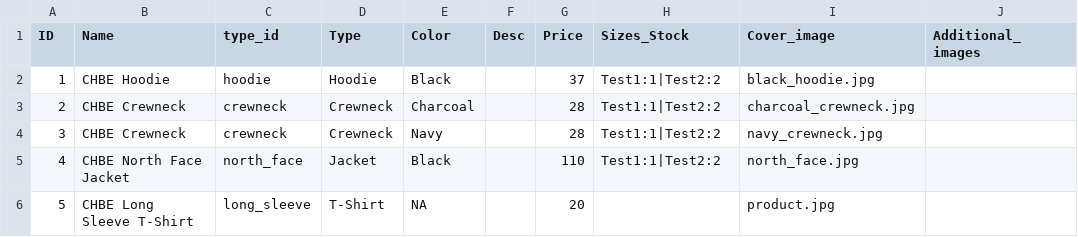
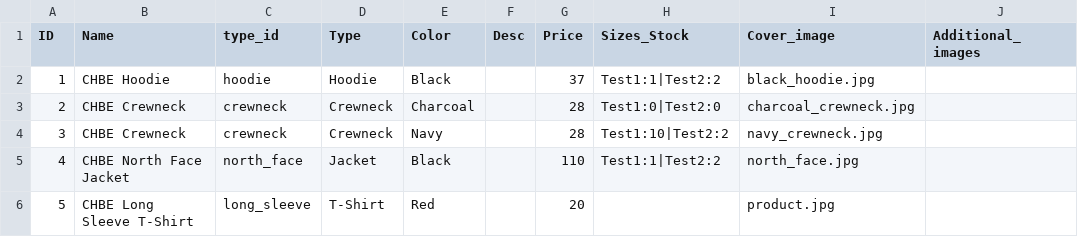
Before and after one commit to Env-25/Env-25.github.io, a CSV file: public/merch/merch.csv, drawn as a sheet.

```diff
--- a/public/merch/merch.csv
+++ b/public/merch/merch.csv
@@ -2,5 +2,5 @@ ID,Name,type_id,Type,Color,Desc,Price,Sizes_Stock,Cover_image,Additional_images
 1,CHBE Hoodie,hoodie,Hoodie,Black,,37,Test1:1|Test2:2,black_hoodie.jpg,
-2,CHBE Crewneck,crewneck,Crewneck,Charcoal,,28,Test1:1|Test2:2,charcoal_crewneck.jpg,
-3,CHBE Crewneck,crewneck,Crewneck,Navy,,28,Test1:1|Test2:2,navy_crewneck.jpg,
+2,CHBE Crewneck,crewneck,Crewneck,Charcoal,,28,Test1:0|Test2:0,charcoal_crewneck.jpg,
+3,CHBE Crewneck,crewneck,Crewneck,Navy,,28,Test1:10|Test2:2,navy_crewneck.jpg,
 4,CHBE North Face Jacket,north_face,Jacket,Black,,110,Test1:1|Test2:2,north_face.jpg,
-5,CHBE Long Sleeve T-Shirt,long_sleeve,T-Shirt,NA,,20,,product.jpg,
+5,CHBE Long Sleeve T-Shirt,long_sleeve,T-Shirt,Red,,20,,product.jpg,
```
Also changed, not shown: 8 other files.
